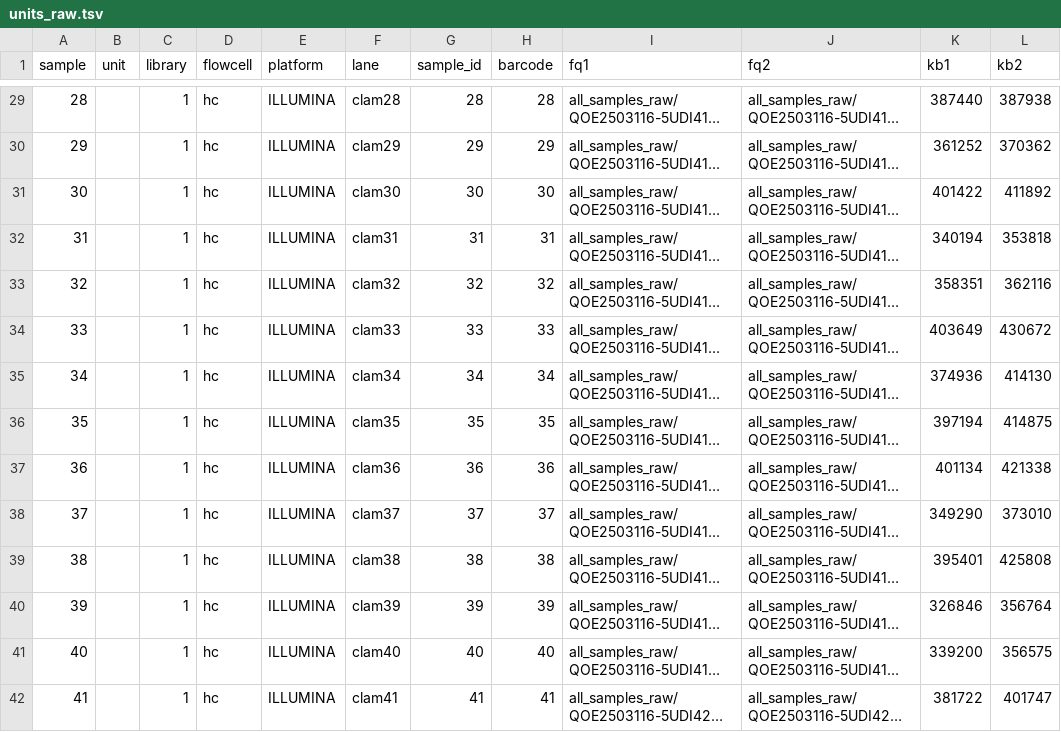
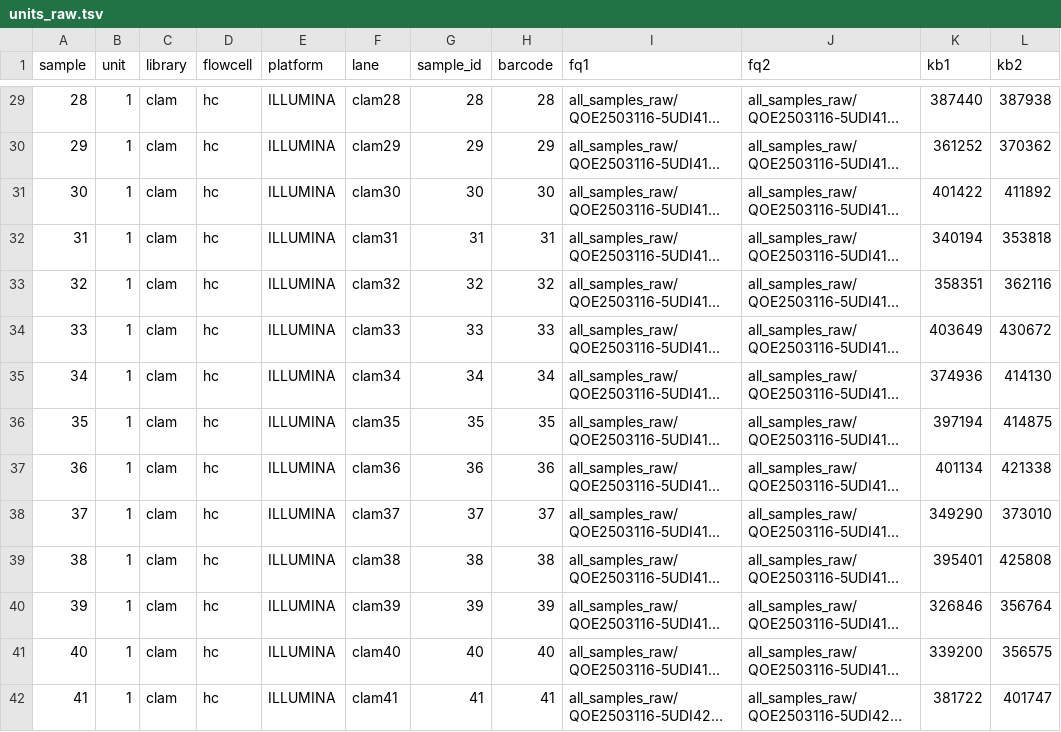
Before and after one commit to carolazari/mega-non-model-wgs-snakeflow, a TSV file: example-configs/clams/config/units_raw.tsv, drawn as a sheet; only a part is shown, gaps mark what is left out; long unchanged cells end in …; the diff covers the shown part only; the diff names each change by its address in the sheet, - before the commit and + after, or states it on an @@ line.

Commit message:
new units

```diff
--- a/example-configs/clams/config/units_raw.tsv
+++ b/example-configs/clams/config/units_raw.tsv
-B29:B42 (unit): (empty)
+B29:B42 (unit): 1
-C29:C42 (library): 1
+C29:C42 (library): clam
```
Also changed, not shown: 123 edited cells elsewhere in this file.
